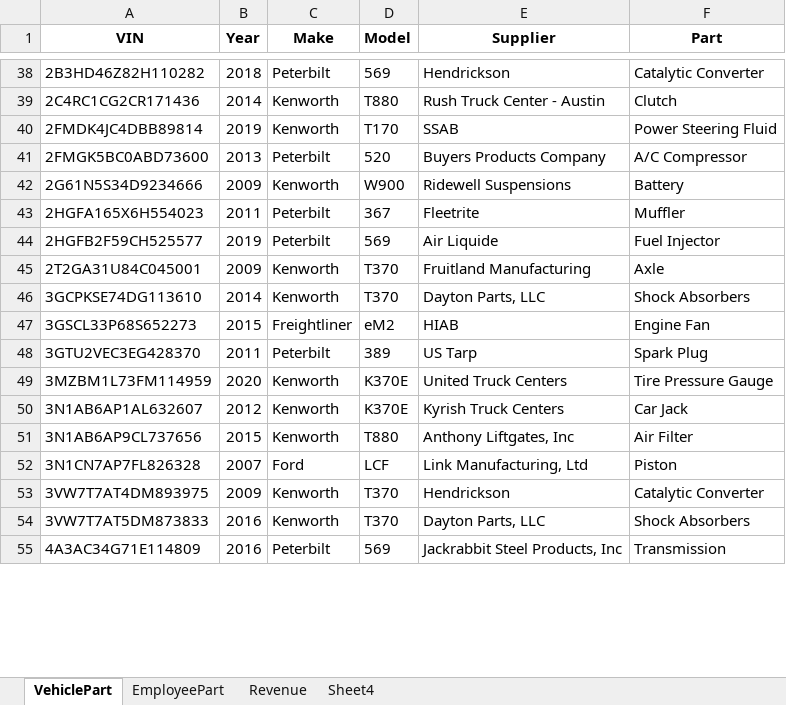
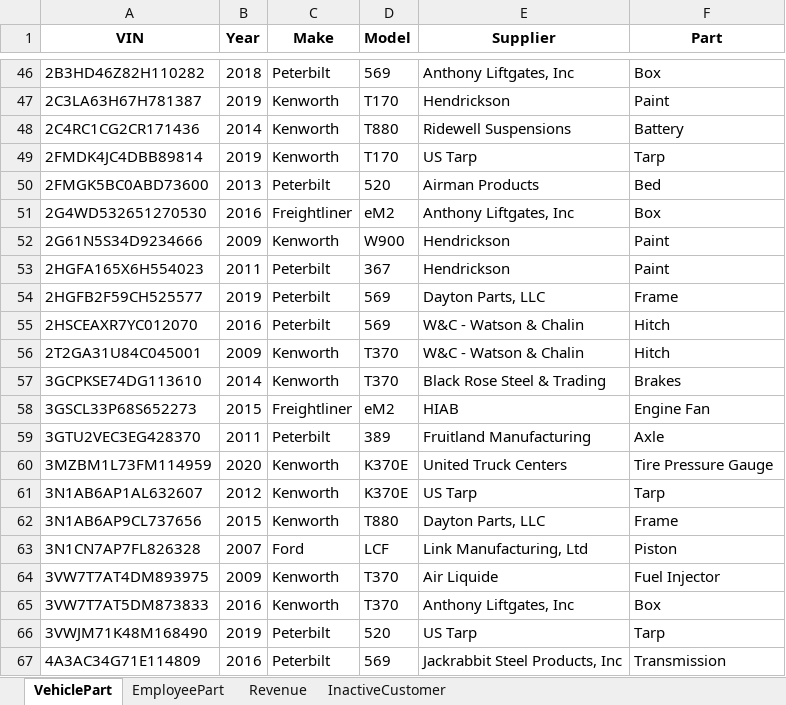
Before and after one commit to Darrian5120/CIS3365, an Excel workbook: Reports/Darrian/Report.xlsx, sheet VehiclePart, drawn as a sheet; only a part is shown, gaps mark what is left out; values as stored, in another font and other column widths than the file's, no borders; addresses are those after the commit; the diff covers the shown part only; the diff names each change by its address in the sheet, - before the commit and + after, or states it on an @@ line.

```diff
--- a/Reports/Darrian/Report.xlsx (sheet VehiclePart)
+++ b/Reports/Darrian/Report.xlsx (sheet VehiclePart)
-sheet tab: Sheet4
+sheet tab: InactiveCustomer
-E46 (Supplier): Hendrickson
+E46 (Supplier): Anthony Liftgates, Inc
-F46 (Part): Catalytic Converter
+F46 (Part): Box
+row 47: 2C3LA63H67H781387 | 2019 | Kenworth | T170 | Hendrickson | Paint
-E48 (Supplier): Rush Truck Center - Austin
+E48 (Supplier): Ridewell Suspensions
-F48 (Part): Clutch
+F48 (Part): Battery
-E49 (Supplier): SSAB
+E49 (Supplier): US Tarp
-F49 (Part): Power Steering Fluid
+F49 (Part): Tarp
-E50 (Supplier): Buyers Products Company
+E50 (Supplier): Airman Products
-F50 (Part): A/C Compressor
+F50 (Part): Bed
+row 51: 2G4WD532651270530 | 2016 | Freightliner | eM2 | Anthony Liftgates, Inc | Box
-E52 (Supplier): Ridewell Suspensions
+E52 (Supplier): Hendrickson
-F52 (Part): Battery
+F52 (Part): Paint
-E53 (Supplier): Fleetrite
+E53 (Supplier): Hendrickson
-F53 (Part): Muffler
+F53 (Part): Paint
-E54 (Supplier): Air Liquide
+E54 (Supplier): Dayton Parts, LLC
-F54 (Part): Fuel Injector
+F54 (Part): Frame
+row 55: 2HSCEAXR7YC012070 | 2016 | Peterbilt | 569 | W&C - Watson & Chalin | Hitch
-E56 (Supplier): Fruitland Manufacturing
+E56 (Supplier): W&C - Watson & Chalin
-F56 (Part): Axle
+F56 (Part): Hitch
-E57 (Supplier): Dayton Parts, LLC
+E57 (Supplier): Black Rose Steel & Trading
-F57 (Part): Shock Absorbers
+F57 (Part): Brakes
-E59 (Supplier): US Tarp
+E59 (Supplier): Fruitland Manufacturing
-F59 (Part): Spark Plug
+F59 (Part): Axle
-E61 (Supplier): Kyrish Truck Centers
+E61 (Supplier): US Tarp
-F61 (Part): Car Jack
+F61 (Part): Tarp
-E62 (Supplier): Anthony Liftgates, Inc
+E62 (Supplier): Dayton Parts, LLC
-F62 (Part): Air Filter
+F62 (Part): Frame
-E64 (Supplier): Hendrickson
+E64 (Supplier): Air Liquide
-F64 (Part): Catalytic Converter
+F64 (Part): Fuel Injector
-E65 (Supplier): Dayton Parts, LLC
+E65 (Supplier): Anthony Liftgates, Inc
-F65 (Part): Shock Absorbers
+F65 (Part): Box
+row 66: 3VWJM71K48M168490 | 2019 | Peterbilt | 520 | US Tarp | Tarp
```
Also changed, not shown: 13 added rows and 112 edited cells elsewhere in this sheet, sheet InactiveCustomer, sheet Revenue, 2 other files.
